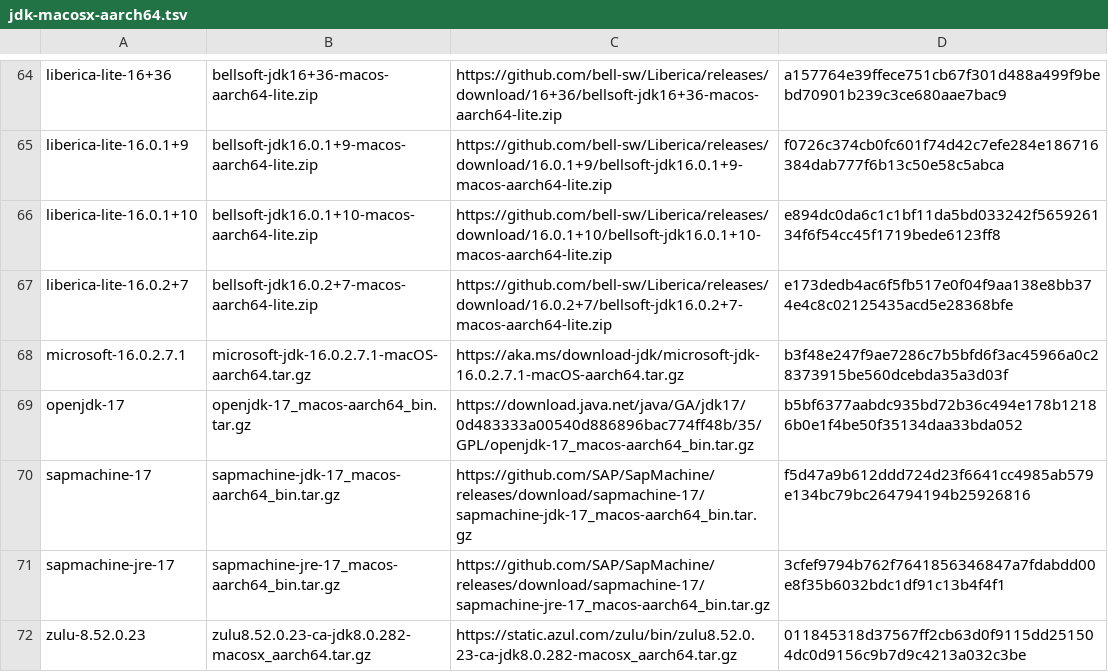
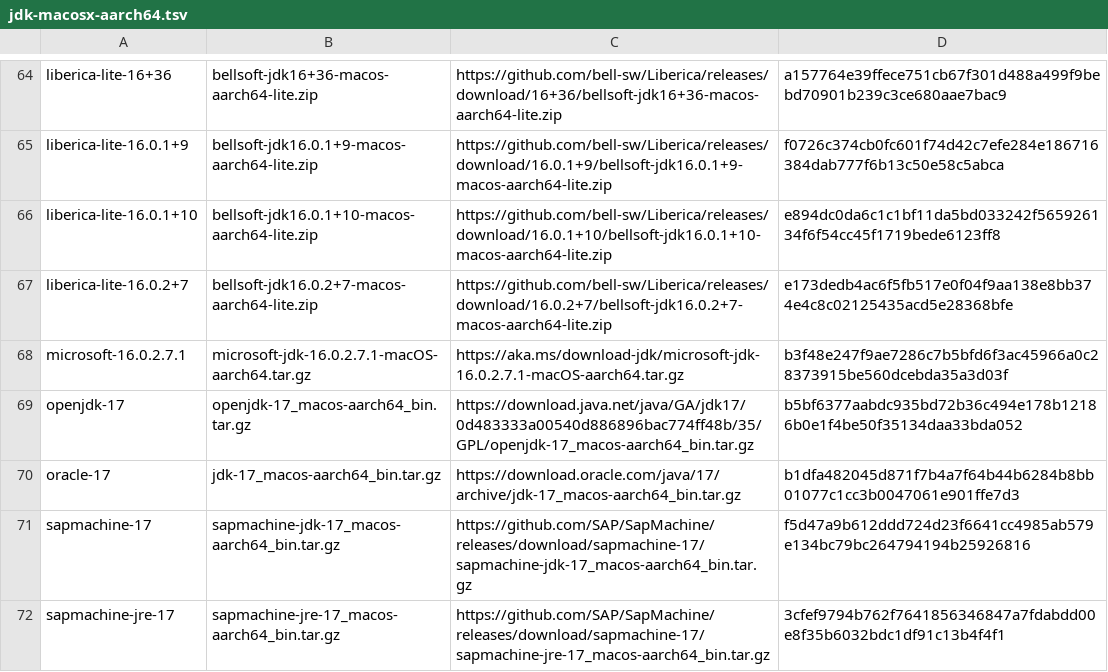
Before and after one commit to halcyon/asdf-java, a TSV file: data/jdk-macosx-aarch64.tsv, drawn as a sheet; only a part is shown, gaps mark what is left out; the shorter side is filled out with more unchanged rows; the diff names each change by its address in the sheet, - before the commit and + after, or states it on an @@ line.

```diff
--- a/data/jdk-macosx-aarch64.tsv
+++ b/data/jdk-macosx-aarch64.tsv
+row 70: oracle-17 | jdk-17_macos-aarch64_bin.tar.gz | https://download.oracle.com/java/17/archive/jdk-17_macos-aarch64_bin.tar.gz | b1dfa482045d871f7b4a7f64b44b6284b8bb01077c1cc3b0047061e901ffe7d3
```
Also changed, not shown: data/jdk-linux-aarch64.tsv, data/jdk-linux-x86_64.tsv, 1 other file.
